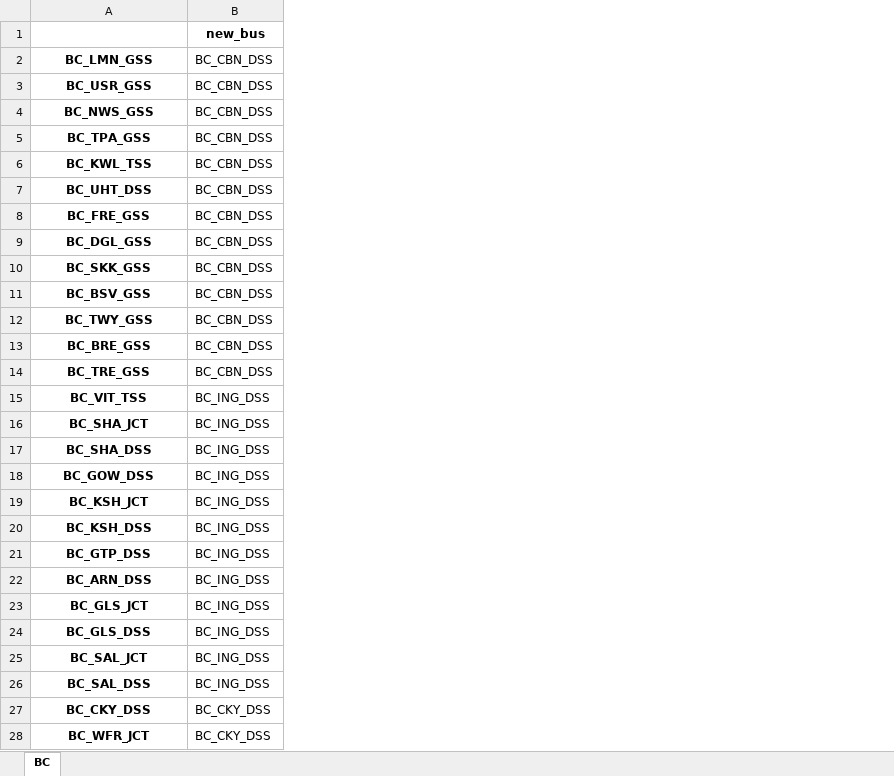
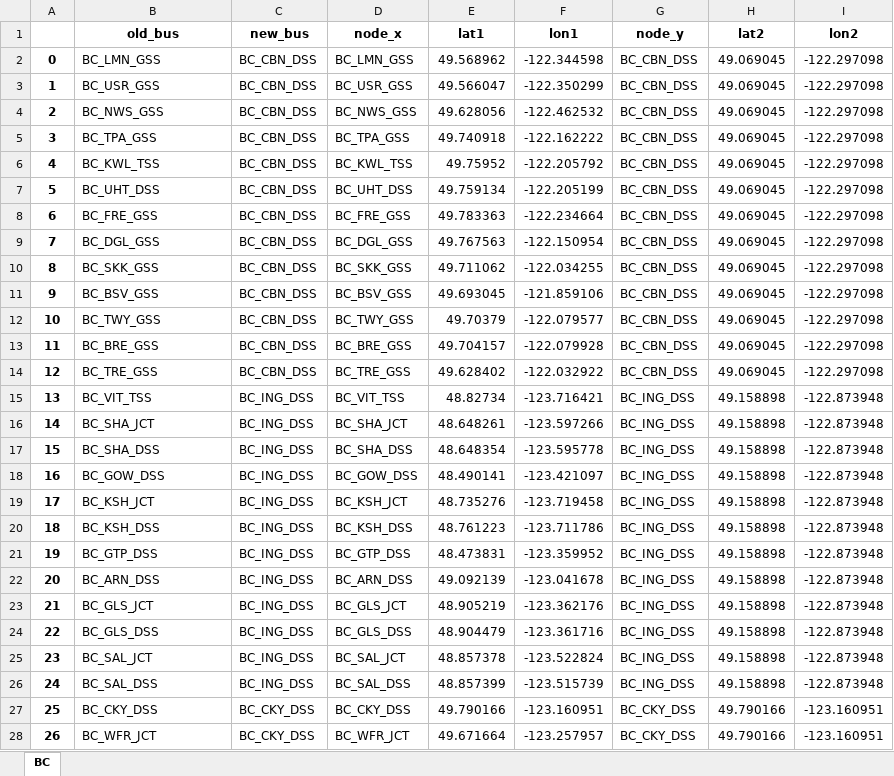
Before and after one commit to NathanDeMatos/UVic-ESD, an Excel workbook: Dijkstra/main/Aggregated_nodes.xlsx, sheet BC, drawn as a sheet; only a part is shown; values as stored, in another font and other column widths than the file's, no borders; addresses are those after the commit; the diff covers the shown part only; the diff names each change by its address in the sheet, - before the commit and + after, or states it on an @@ line.

Commit message:
Minor Changes to Dijkstra Code

```diff
--- a/Dijkstra/main/Aggregated_nodes.xlsx (sheet BC)
+++ b/Dijkstra/main/Aggregated_nodes.xlsx (sheet BC)
+column A, rows 2-28: 0 | 1 | 2 | 3 | 4 | 5 | 6 | 7 | 8 | 9 | 10 | 11 | 12 | 13 | 14 | 15 | 16 | 17 | 18 | 19 | 20 | 21 | 22 | 23 | 24 | 25 | 26
+column D (node_x), rows 2-28: BC_LMN_GSS | BC_USR_GSS | BC_NWS_GSS | BC_TPA_GSS | BC_KWL_TSS | BC_UHT_DSS | BC_FRE_GSS | BC_DGL_GSS | BC_SKK_GSS | BC_BSV_GSS | BC_TWY_GSS | BC_BRE_GSS | BC_TRE_GSS | BC_VIT_TSS | BC_SHA_JCT | BC_SHA_DSS | BC_GOW_DSS | BC_KSH_JCT | BC_KSH_DSS | BC_GTP_DSS | BC_ARN_DSS | BC_GLS_JCT | BC_GLS_DSS | BC_SAL_JCT | BC_SAL_DSS | BC_CKY_DSS | BC_WFR_JCT
+column E (lat1), rows 2-28: 49.568962 | 49.566047 | 49.628056 | 49.740918 | 49.75952 | 49.759134 | 49.783363 | 49.767563 | 49.711062 | 49.693045 | 49.70379 | 49.704157 | 49.628402 | 48.82734 | 48.648261 | 48.648354 | 48.490141 | 48.735276 | 48.761223 | 48.473831 | 49.092139 | 48.905219 | 48.904479 | 48.857378 | 48.857399 | 49.790166 | 49.671664
+column F (lon1), rows 2-28: -122.344598 | -122.350299 | -122.462532 | -122.162222 | -122.205792 | -122.205199 | -122.234664 | -122.150954 | -122.034255 | -121.859106 | -122.079577 | -122.079928 | -122.032922 | -123.716421 | -123.597266 | -123.595778 | -123.421097 | -123.719458 | -123.711786 | -123.359952 | -123.041678 | -123.362176 | -123.361716 | -123.522824 | -123.515739 | -123.160951 | -123.257957
+column G (node_y), rows 2-28: BC_CBN_DSS | BC_CBN_DSS | BC_CBN_DSS | BC_CBN_DSS | BC_CBN_DSS | BC_CBN_DSS | BC_CBN_DSS | BC_CBN_DSS | BC_CBN_DSS | BC_CBN_DSS | BC_CBN_DSS | BC_CBN_DSS | BC_CBN_DSS | BC_ING_DSS | BC_ING_DSS | BC_ING_DSS | BC_ING_DSS | BC_ING_DSS | BC_ING_DSS | BC_ING_DSS | BC_ING_DSS | BC_ING_DSS | BC_ING_DSS | BC_ING_DSS | BC_ING_DSS | BC_CKY_DSS | BC_CKY_DSS
+column H (lat2), rows 2-28: 49.069045 | 49.069045 | 49.069045 | 49.069045 | 49.069045 | 49.069045 | 49.069045 | 49.069045 | 49.069045 | 49.069045 | 49.069045 | 49.069045 | 49.069045 | 49.158898 | 49.158898 | 49.158898 | 49.158898 | 49.158898 | 49.158898 | 49.158898 | 49.158898 | 49.158898 | 49.158898 | 49.158898 | 49.158898 | 49.790166 | 49.790166
+column I (lon2), rows 2-28: -122.297098 | -122.297098 | -122.297098 | -122.297098 | -122.297098 | -122.297098 | -122.297098 | -122.297098 | -122.297098 | -122.297098 | -122.297098 | -122.297098 | -122.297098 | -122.873948 | -122.873948 | -122.873948 | -122.873948 | -122.873948 | -122.873948 | -122.873948 | -122.873948 | -122.873948 | -122.873948 | -122.873948 | -122.873948 | -123.160951 | -123.160951
-B1: (empty)
+B1: old_bus
@@ B2:B28 bold: on → off, alignment: center → left @@
```
Also changed, not shown: 7 removed rows and cell formats elsewhere in this sheet, Dijkstra/Results/MBdata.xlsx, 5 other files.
